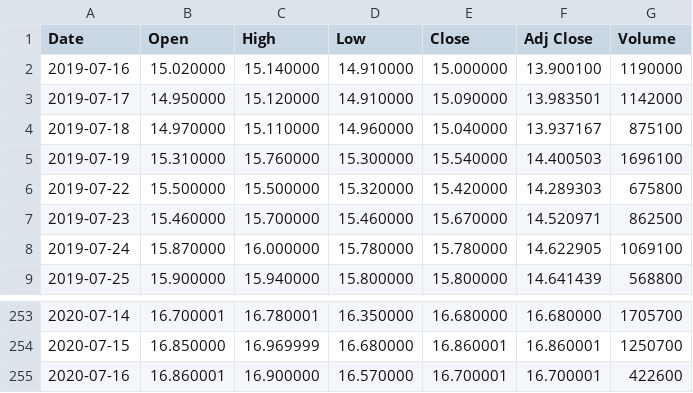
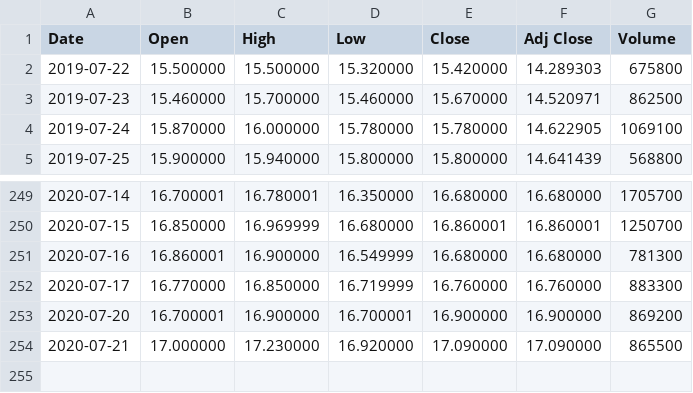
Before and after one commit to ustglobalsingapore/abcfundrobot, a CSV file: assets/prestige_temp/V03.SI.csv, drawn as a sheet; only a part is shown, gaps mark what is left out.

```diff
--- a/assets/prestige_temp/V03.SI.csv
+++ b/assets/prestige_temp/V03.SI.csv
@@ -1,6 +1,2 @@
 Date,Open,High,Low,Close,Adj Close,Volume
-2019-07-16,15.020000,15.140000,14.910000,15.000000,13.900100,1190000
-2019-07-17,14.950000,15.120000,14.910000,15.090000,13.983501,1142000
-2019-07-18,14.970000,15.110000,14.960000,15.040000,13.937167,875100
-2019-07-19,15.310000,15.760000,15.300000,15.540000,14.400503,1696100
 2019-07-22,15.500000,15.500000,15.320000,15.420000,14.289303,675800
@@ -254,2 +250,5 @@ Date,Open,High,Low,Close,Adj Close,Volume
 2020-07-15,16.850000,16.969999,16.680000,16.860001,16.860001,1250700
-2020-07-16,16.860001,16.900000,16.570000,16.700001,16.700001,422600
+2020-07-16,16.860001,16.900000,16.549999,16.680000,16.680000,781300
+2020-07-17,16.770000,16.850000,16.719999,16.760000,16.760000,883300
+2020-07-20,16.700001,16.900000,16.700001,16.900000,16.900000,869200
+2020-07-21,17.000000,17.230000,16.920000,17.090000,17.090000,865500
```
Also changed, not shown: assets/prestige_temp/^STI.csv, 22 other files.
